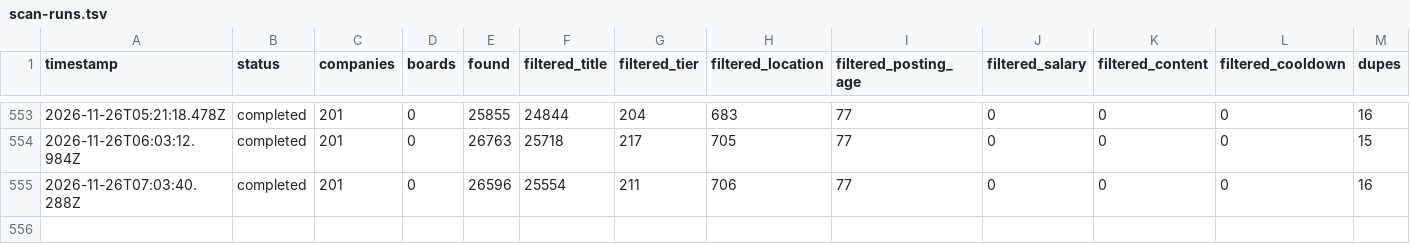
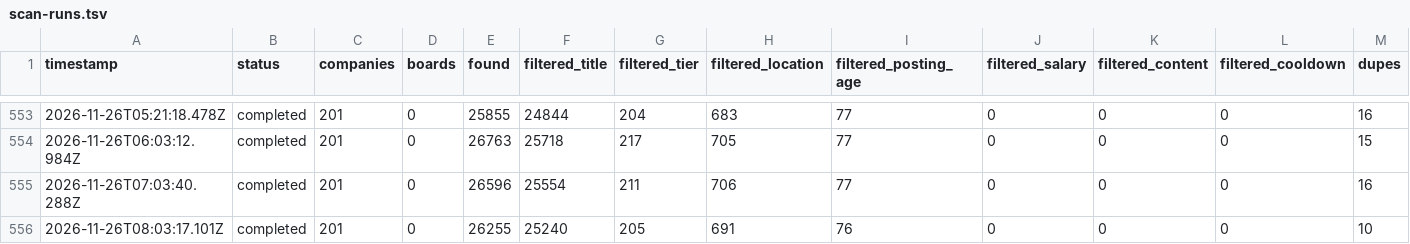
Before and after one commit to manpreetsinghpannu/finance-job-radar, a TSV file: data/scan-runs.tsv, drawn as a sheet; only a part is shown, gaps mark what is left out; rows hold the shown columns only; the diff names each change by its address in the sheet, - before the commit and + after, or states it on an @@ line.

Commit message:
scan 2026-11-26T08:20Z

```diff
--- a/data/scan-runs.tsv
+++ b/data/scan-runs.tsv
+row 556: 2026-11-26T08:03:17.101Z | completed | 201 | 0 | 26255 | 25240 | 205 | 691 | 76 | 0 | 0 | 0 | 10
```
Also changed, not shown: 8 other files.
